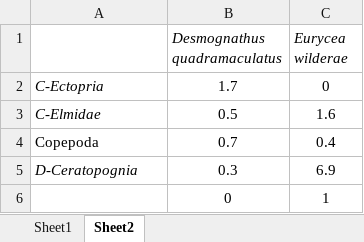
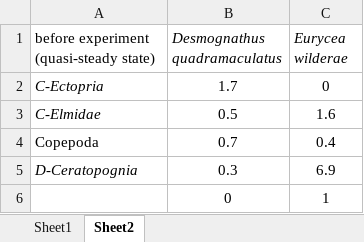
Before and after one commit to uranium11010/network-flow-model, an Excel workbook: energy_flow_data/forest streams energy flows.xlsx, sheet Sheet2, drawn as a sheet; only a part is shown; values as stored, in another font and other column widths than the file's, no borders; the diff names each change by its address in the sheet, - before the commit and + after, or states it on an @@ line.

Commit message:
Add files via upload

```diff
--- a/energy_flow_data/forest streams energy flows.xlsx (sheet Sheet2)
+++ b/energy_flow_data/forest streams energy flows.xlsx (sheet Sheet2)
-A1: (empty)
+A1: before experiment (quasi-steady state)
```
Also changed, not shown: sheet Sheet1.
